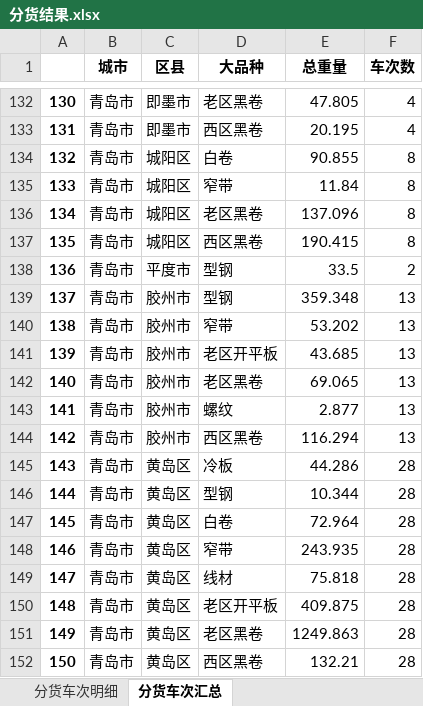
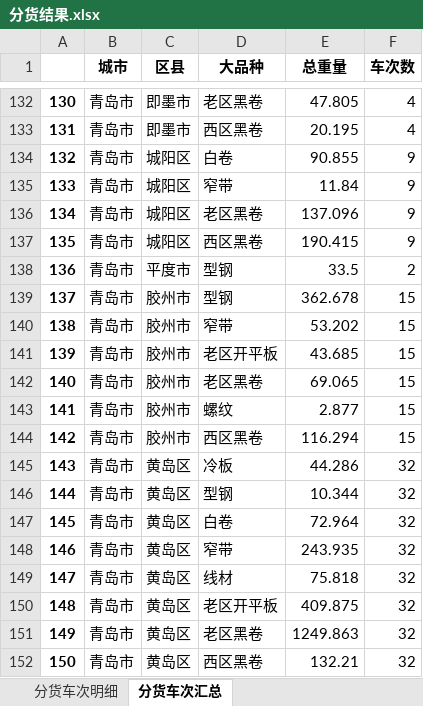
Before and after one commit to 9Echo/single-gc-goods-allocation, an Excel workbook: app/static/分货结果.xlsx, sheet 分货车次汇总, drawn as a sheet; only a part is shown, gaps mark what is left out; values as stored, in another font and other column widths than the file's, no borders; the diff covers the shown part only; the diff names each change by its address in the sheet, - before the commit and + after, or states it on an @@ line.

```diff
--- a/app/static/分货结果.xlsx (sheet 分货车次汇总)
+++ b/app/static/分货结果.xlsx (sheet 分货车次汇总)
-F134:F137 (车次数): 8
+F134:F137 (车次数): 9
-E139 (总重量): 359.348
+E139 (总重量): 362.678
-F139:F144 (车次数): 13
+F139:F144 (车次数): 15
-F145:F152 (车次数): 28
+F145:F152 (车次数): 32
```
Also changed, not shown: 55 edited cells elsewhere in this sheet, sheet 分货车次明细, 2 other files.
